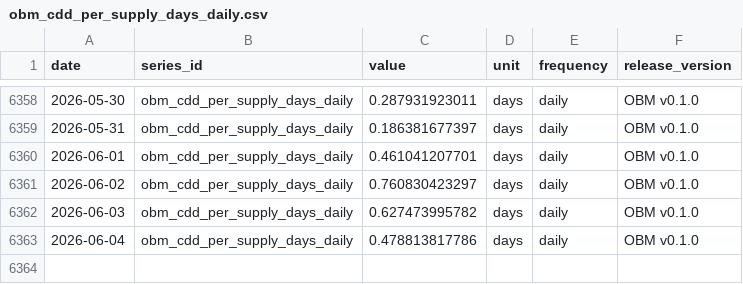
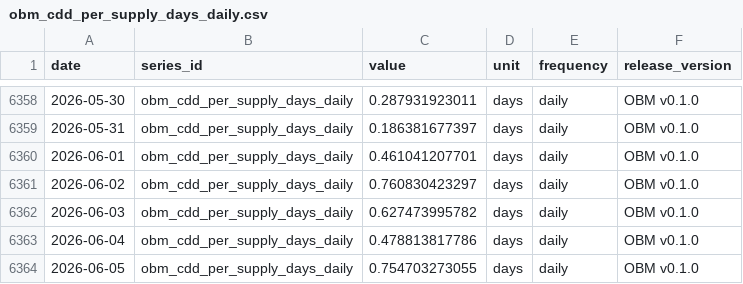
Before and after one commit to diegorllanos/open-bitcoin-metrics, a CSV file: metrics/obm_cdd_per_supply_days_daily/obm_cdd_per_supply_days_daily.csv, drawn as a sheet; only a part is shown, gaps mark what is left out.

```diff
--- a/metrics/obm_cdd_per_supply_days_daily/obm_cdd_per_supply_days_daily.csv
+++ b/metrics/obm_cdd_per_supply_days_daily/obm_cdd_per_supply_days_daily.csv
@@ -6363 +6363,2 @@ date,series_id,value,unit,frequency,release_version
 2026-06-04,obm_cdd_per_supply_days_daily,0.478813817786,days,daily,OBM v0.1.0
+2026-06-05,obm_cdd_per_supply_days_daily,0.754703273055,days,daily,OBM v0.1.0
```
Also changed, not shown: metrics/obm_fee_share_revenue_ratio_daily/obm_fee_share_revenue_ratio_daily.csv, metrics/obm_raw_output_value_btc_daily/obm_raw_output_value_btc_daily.csv, 33 other files.
